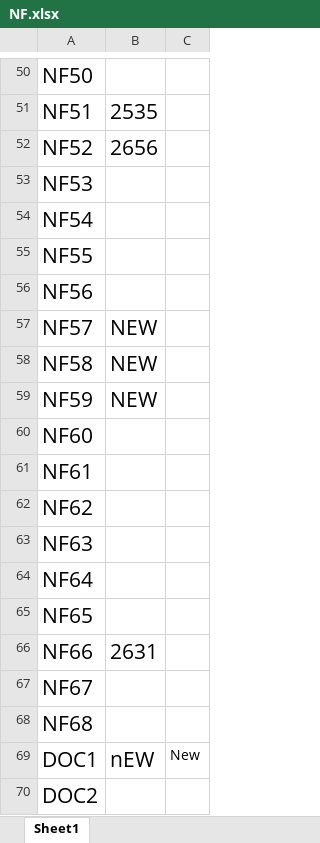
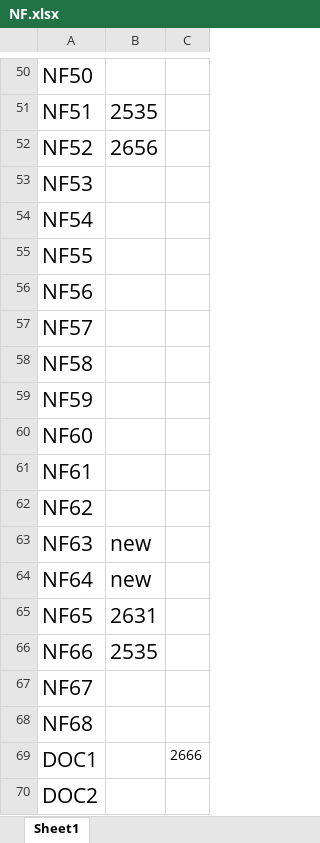
Before and after one commit to jungbinl/MappingApp, an Excel workbook: NF.xlsx, sheet Sheet1, drawn as a sheet; only a part is shown, gaps mark what is left out; values as stored, in another font and other column widths than the file's, no borders; the diff covers the shown part only; the diff names each change by its address in the sheet, - before the commit and + after, or states it on an @@ line.

```diff
--- a/NF.xlsx (sheet Sheet1)
+++ b/NF.xlsx (sheet Sheet1)
-B57:B59: NEW
+B57:B59: (empty)
-B63:B64: (empty)
+B63:B64: new
-B65: (empty)
+B65: 2631
-B66: 2631
+B66: 2535
-B69: nEW
+B69: (empty)
-C69: New
+C69: 2666
```
Also changed, not shown: 14 edited cells elsewhere in this sheet.
